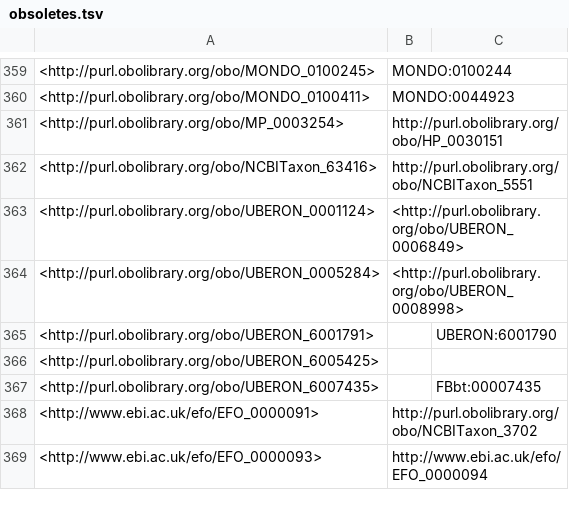
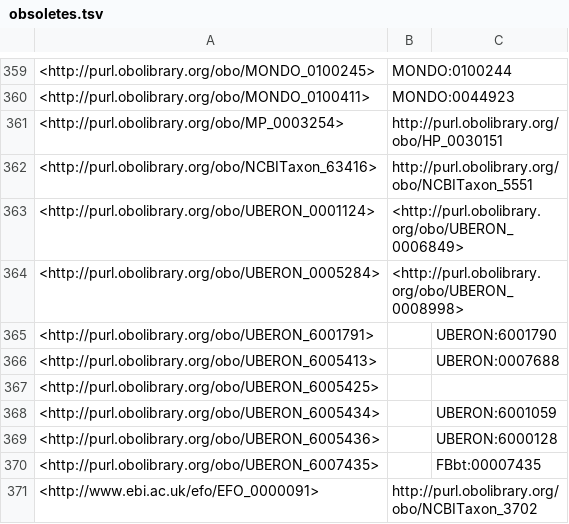
Before and after one commit to EBISPOT/efo, a TSV file: src/ontology/reports/obsoletes.tsv, drawn as a sheet; only a part is shown, gaps mark what is left out; the shorter side is filled out with more unchanged rows; the diff names each change by its address in the sheet, - before the commit and + after, or states it on an @@ line.

```diff
--- a/src/ontology/reports/obsoletes.tsv
+++ b/src/ontology/reports/obsoletes.tsv
+row 366: <http://purl.obolibrary.org/obo/UBERON_6005413> |  | UBERON:0007688
+row 368: <http://purl.obolibrary.org/obo/UBERON_6005434> |  | UBERON:6001059
+row 369: <http://purl.obolibrary.org/obo/UBERON_6005436> |  | UBERON:6000128
```
Also changed, not shown: src/ontology/reports/class-count-by-prefix.tsv, 7 other files.
